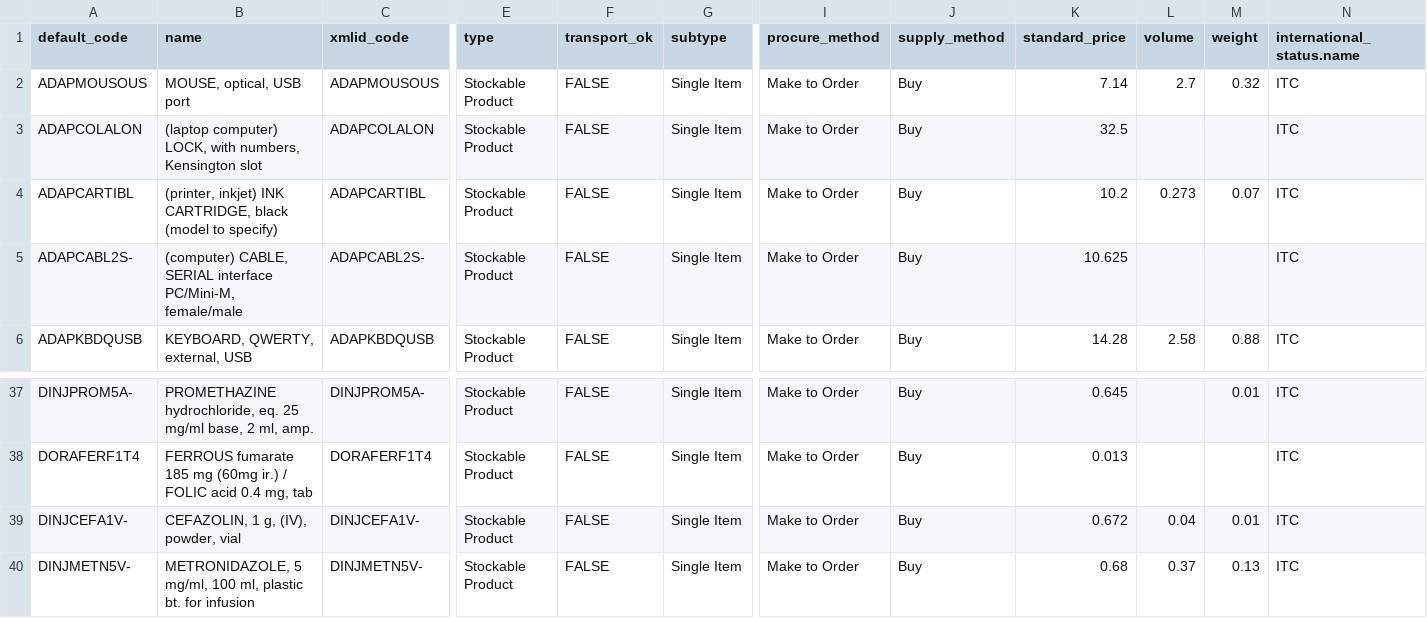
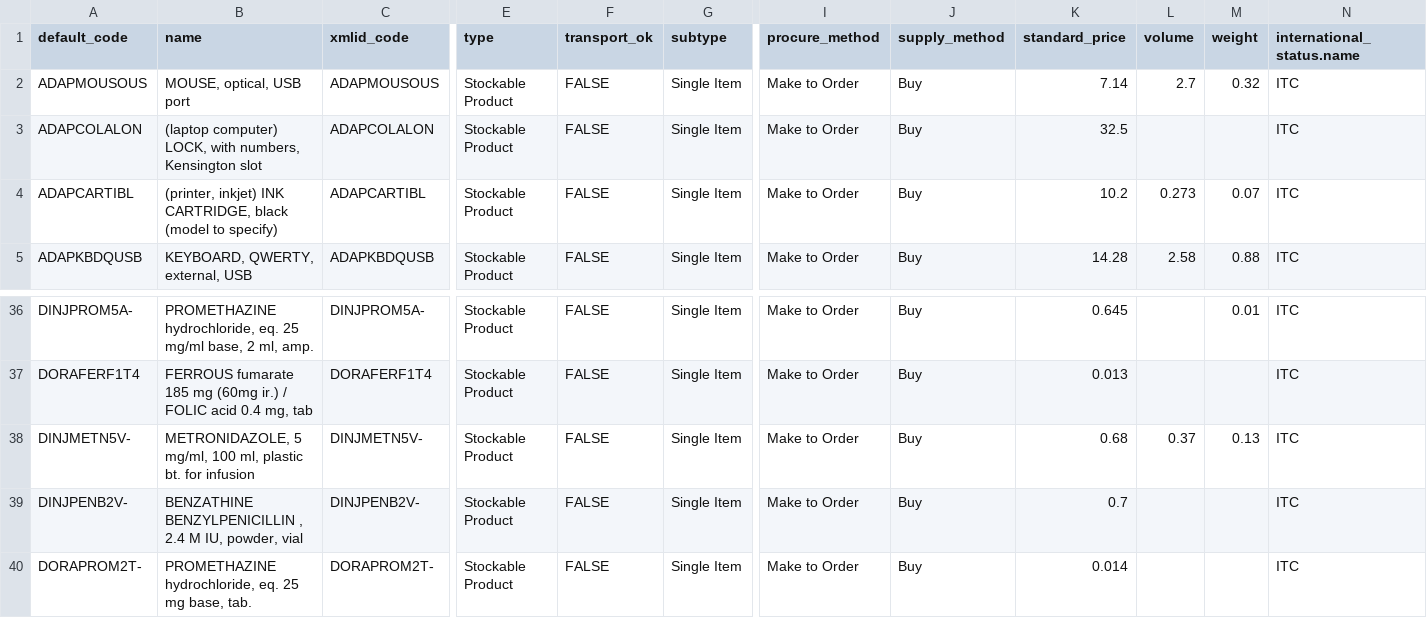
Before and after one commit to Unifield/unifield-wm, a CSV file: data/master_hq/product.product.csv, drawn as a sheet; only a part is shown, gaps mark what is left out; the shorter side is filled out with more unchanged rows; rows hold the shown columns only; the diff names each change by its address in the sheet, - before the commit and + after, or states it on an @@ line.

Commit message:
Duplicated products removed

```diff
--- a/data/master_hq/product.product.csv
+++ b/data/master_hq/product.product.csv
-row 5: ADAPCABL2S- | (computer) CABLE, SERIAL interface PC/Mini-M, female/male | ADAPCABL2S- | Stockable Product | FALSE | Single Item | Make to Order | Buy | 10.625 |  |  | ITC
-row 39: DINJCEFA1V- | CEFAZOLIN, 1 g, (IV), powder, vial | DINJCEFA1V- | Stockable Product | FALSE | Single Item | Make to Order | Buy | 0.672 | 0.04 | 0.01 | ITC
```
